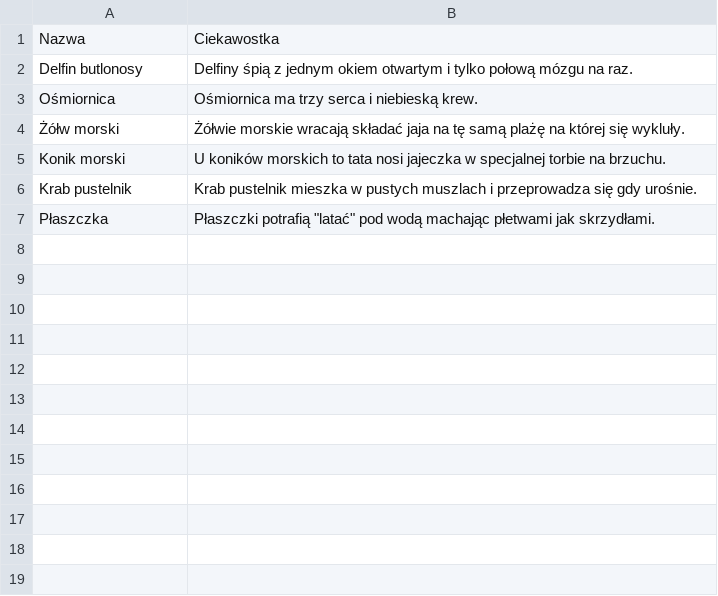
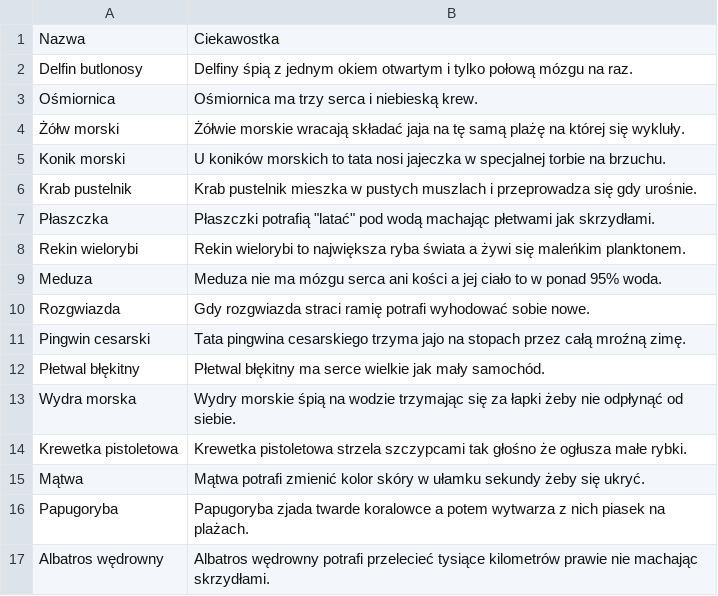
Before and after one commit to Kolejarz/AtollSim, a CSV file: animals-sample.csv, drawn as a sheet.

```diff
--- a/animals-sample.csv
+++ b/animals-sample.csv
@@ -7 +7,11 @@ Krab pustelnik,Krab pustelnik mieszka w pustych muszlach i przeprowadza się gdy
 Płaszczka,Płaszczki potrafią "latać" pod wodą machając płetwami jak skrzydłami.
+Rekin wielorybi,Rekin wielorybi to największa ryba świata a żywi się maleńkim planktonem.
+Meduza,Meduza nie ma mózgu serca ani kości a jej ciało to w ponad 95% woda.
+Rozgwiazda,Gdy rozgwiazda straci ramię potrafi wyhodować sobie nowe.
+Pingwin cesarski,Tata pingwina cesarskiego trzyma jajo na stopach przez całą mroźną zimę.
+Płetwal błękitny,Płetwal błękitny ma serce wielkie jak mały samochód.
+Wydra morska,Wydry morskie śpią na wodzie trzymając się za łapki żeby nie odpłynąć od siebie.
+Krewetka pistoletowa,Krewetka pistoletowa strzela szczypcami tak głośno że ogłusza małe rybki.
+Mątwa,Mątwa potrafi zmienić kolor skóry w ułamku sekundy żeby się ukryć.
+Papugoryba,Papugoryba zjada twarde koralowce a potem wytwarza z nich piasek na plażach.
+Albatros wędrowny,Albatros wędrowny potrafi przelecieć tysiące kilometrów prawie nie machając skrzydłami.
```
